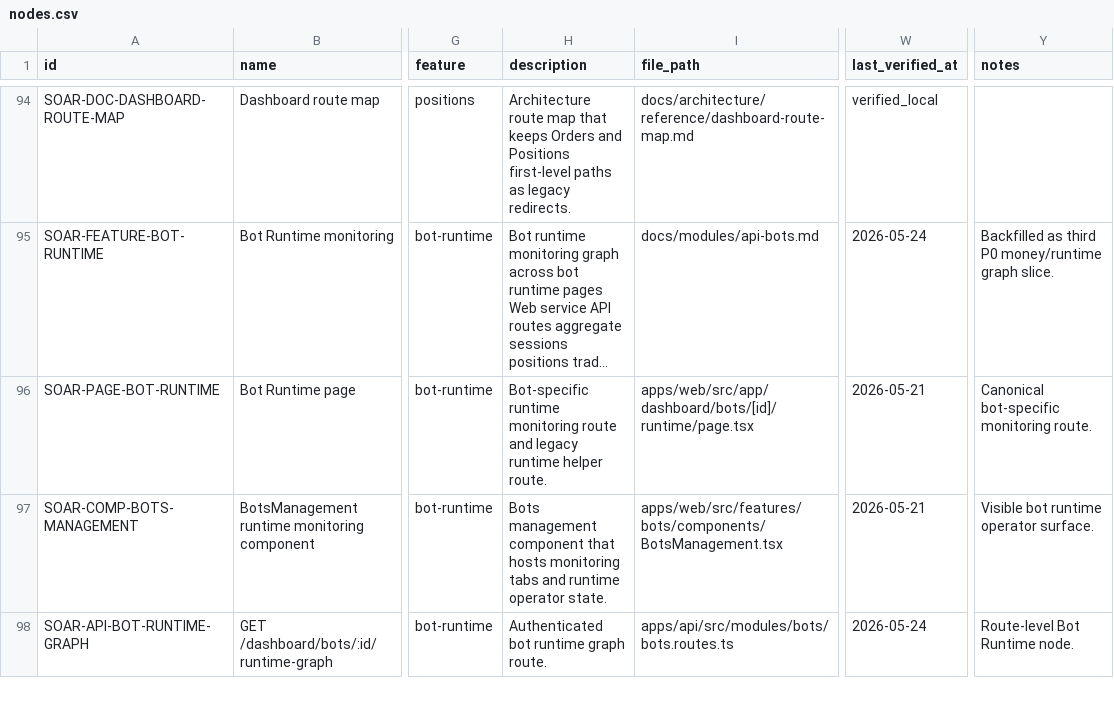
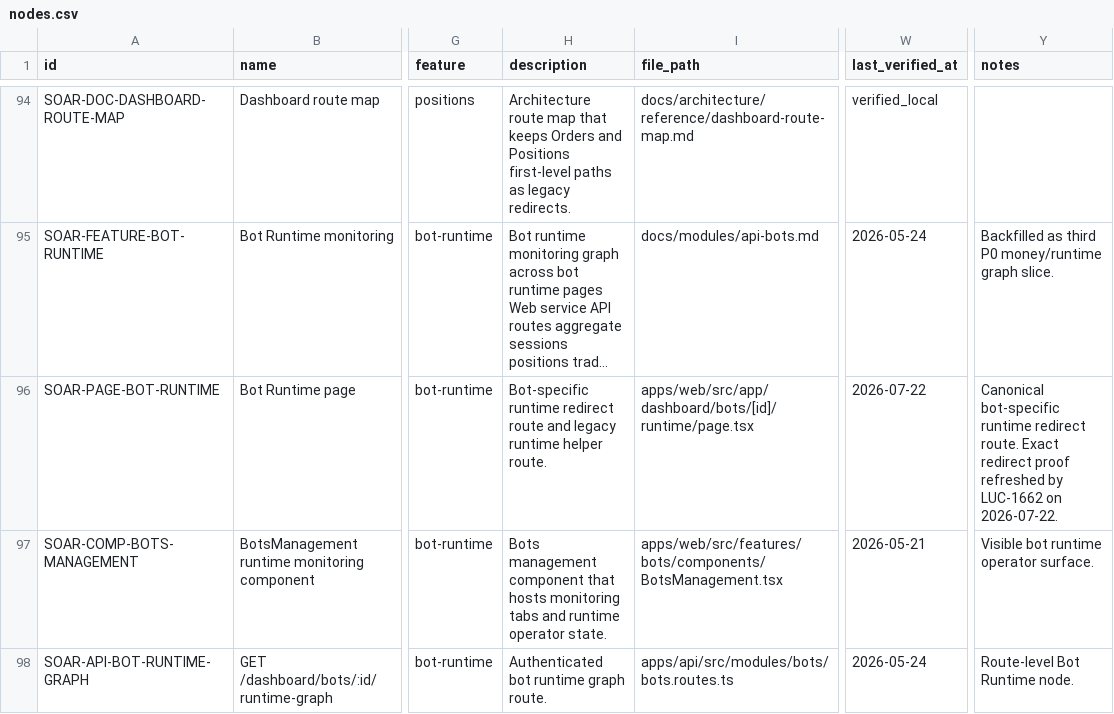
Before and after one commit to Wroblewski-Patryk/Soar, a CSV file: docs/architecture/registry/nodes.csv, drawn as a sheet; only a part is shown, gaps mark what is left out; long unchanged cells end in …; the diff covers the shown part only; the diff names each change by its address in the sheet, - before the commit and + after, or states it on an @@ line.

Commit message:
ops: attest Soar runtime release identity

```diff
--- a/docs/architecture/registry/nodes.csv
+++ b/docs/architecture/registry/nodes.csv
-H96 (description): Bot-specific runtime monitoring route and…
+H96 (description): Bot-specific runtime redirect route and…
-W96 (last_verified_at): 2026-05-21
+W96 (last_verified_at): 2026-07-22
-Y96 (notes): Canonical bot-specific monitoring route.
+Y96 (notes): Canonical bot-specific runtime redirect route. Exact redirect proof refreshed by LUC-1662 on 2026-07-22.
```
Also changed, not shown: 3 edited cells elsewhere in this file, docs/architecture/registry/pages.csv, docs/architecture/registry/tests.csv, 22 other files.
